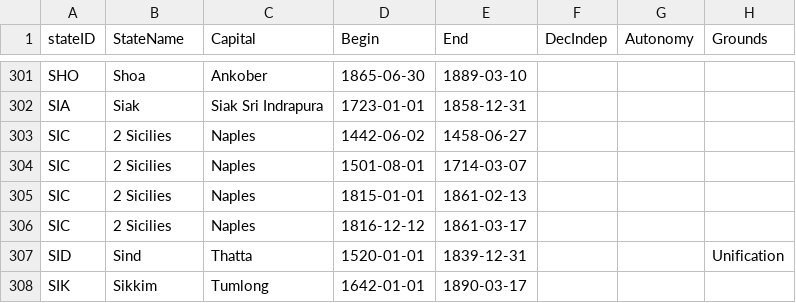
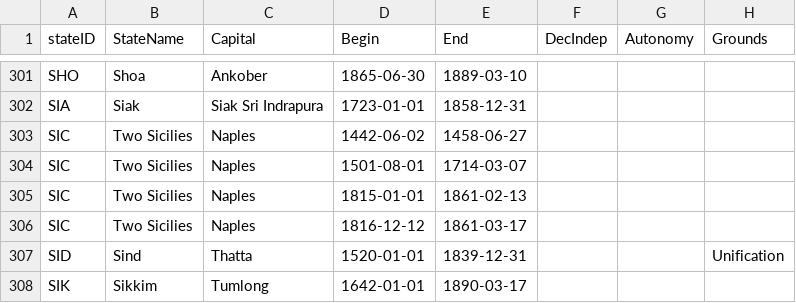
Before and after one commit to globalgov/manystates, a CSV file: data-raw/states/HUGGO/huggo_states_clean.csv, drawn as a sheet; only a part is shown, gaps mark what is left out; the diff names each change by its address in the sheet, - before the commit and + after, or states it on an @@ line.

Commit message:
Two Sicilies now labelled so, not 2 Sicilies

```diff
--- a/data-raw/states/HUGGO/huggo_states_clean.csv
+++ b/data-raw/states/HUGGO/huggo_states_clean.csv
-B303:B306 (StateName): 2 Sicilies
+B303:B306 (StateName): Two Sicilies
```
